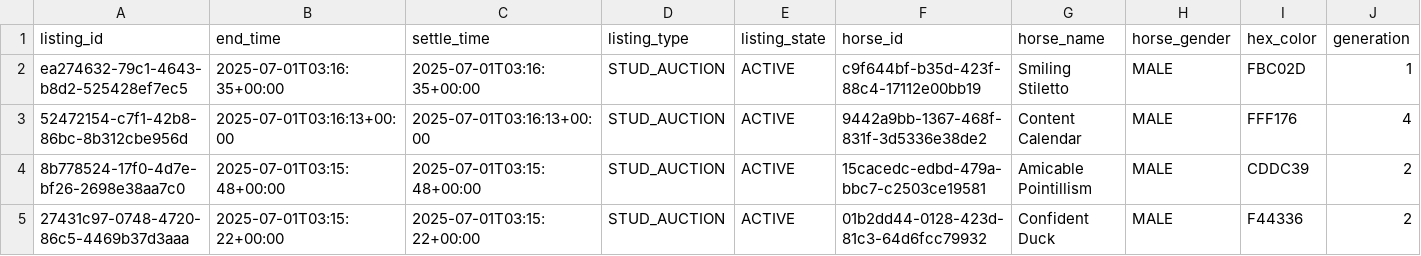
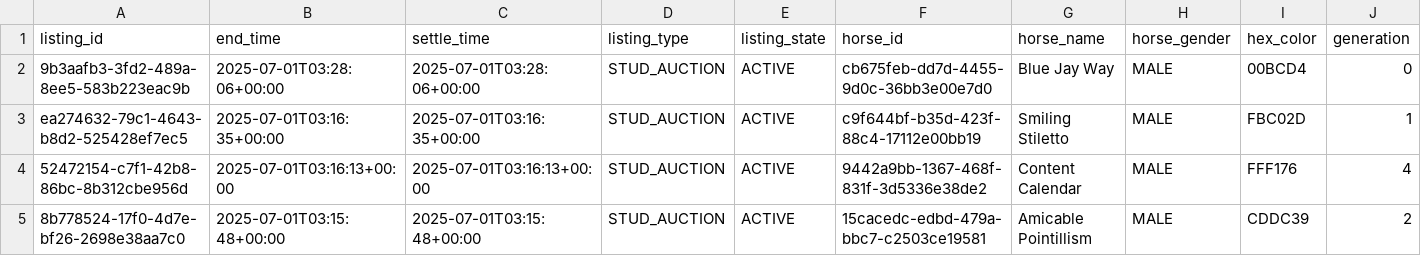
Before and after one commit to myblood-tempest/completed-auctions, a CSV file: 97991_2025-07-01_auctions.csv, drawn as a sheet; only a part is shown; the shorter side is filled out with more unchanged rows; rows hold the shown columns only; the diff names each change by its address in the sheet, - before the commit and + after, or states it on an @@ line.

Commit message:
Add 1 auction data files - 2025-06-30 19:32:12 UTC

```diff
--- a/97991_2025-07-01_auctions.csv
+++ b/97991_2025-07-01_auctions.csv
+row 2: 9b3aafb3-3fd2-489a-8ee5-583b223eac9b | 2025-07-01T03:28:06+00:00 | 2025-07-01T03:28:06+00:00 | STUD_AUCTION | ACTIVE | cb675feb-dd7d-4455-9d0c-36bb3e00e7d0 | Blue Jay Way | MALE | 00BCD4 | 0
```
Also changed, not shown: 1 other file.
